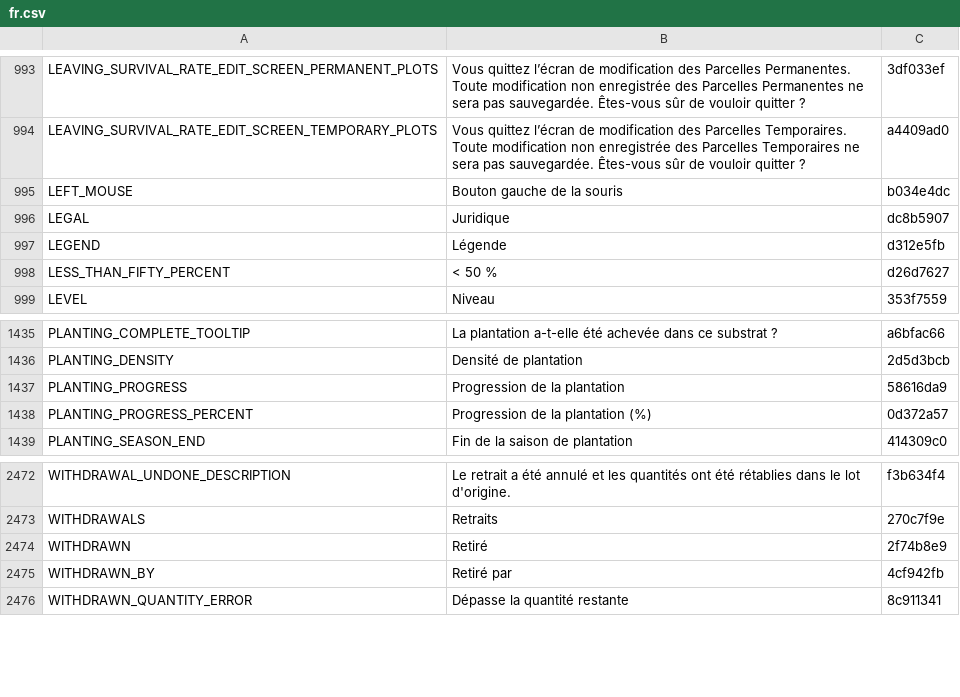
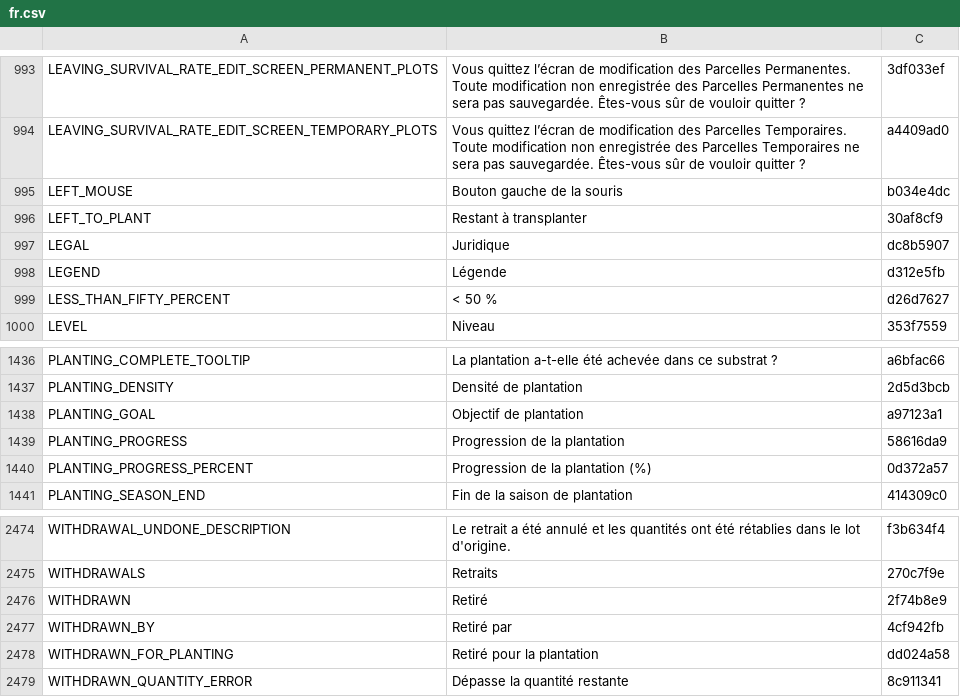
Before and after one commit to terraware/terraware-web, a CSV file: src/strings/csv/fr.csv, drawn as a sheet; only a part is shown, gaps mark what is left out; the diff names each change by its address in the sheet, - before the commit and + after, or states it on an @@ line.

Commit message:
SW-8406 List planting seasons view

```diff
--- a/src/strings/csv/fr.csv
+++ b/src/strings/csv/fr.csv
+row 996: LEFT_TO_PLANT | Restant à transplanter | 30af8cf9
+row 1438: PLANTING_GOAL | Objectif de plantation | a97123a1
+row 2478: WITHDRAWN_FOR_PLANTING | Retiré pour la plantation | dd024a58
```
Also changed, not shown: src/strings/csv/en.csv, src/strings/csv/es.csv, 6 other files.
